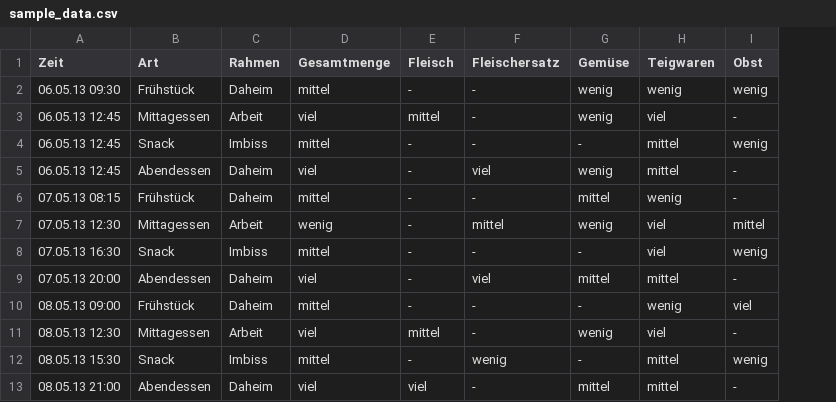
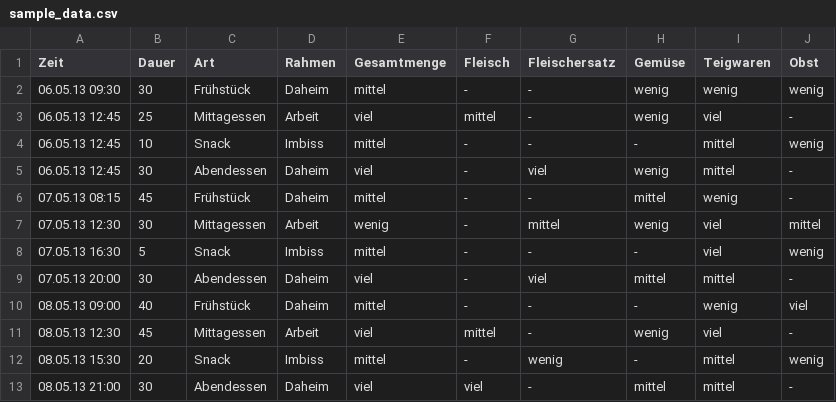
Before and after one commit to sonnendeck/infovis_multiview, a CSV file: exercise_2/sample_data.csv, drawn as a sheet; the diff names each change by its address in the sheet, - before the commit and + after, or states it on an @@ line.

Commit message:
added new column to sample data file

```diff
--- a/exercise_2/sample_data.csv
+++ b/exercise_2/sample_data.csv
+column B (Dauer), rows 2-13: 30 | 25 | 10 | 30 | 45 | 30 | 5 | 30 | 40 | 45 | 20 | 30
```
